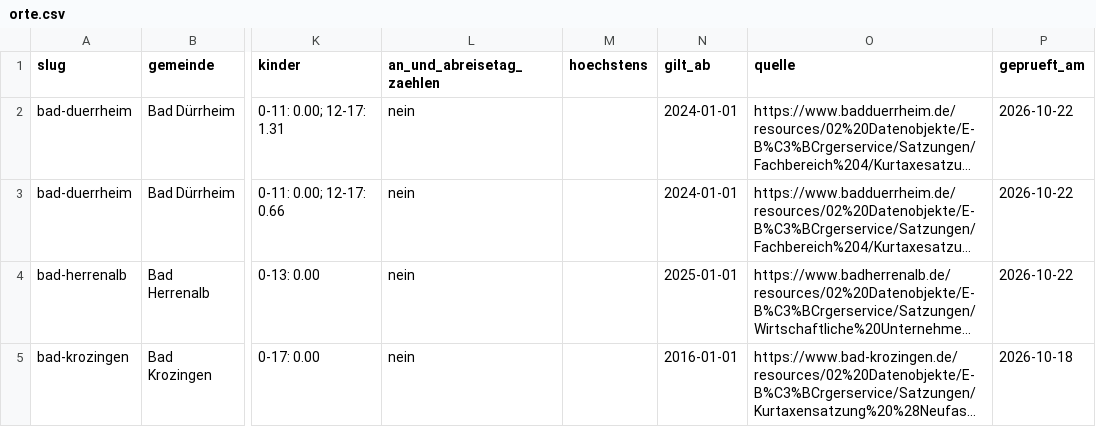
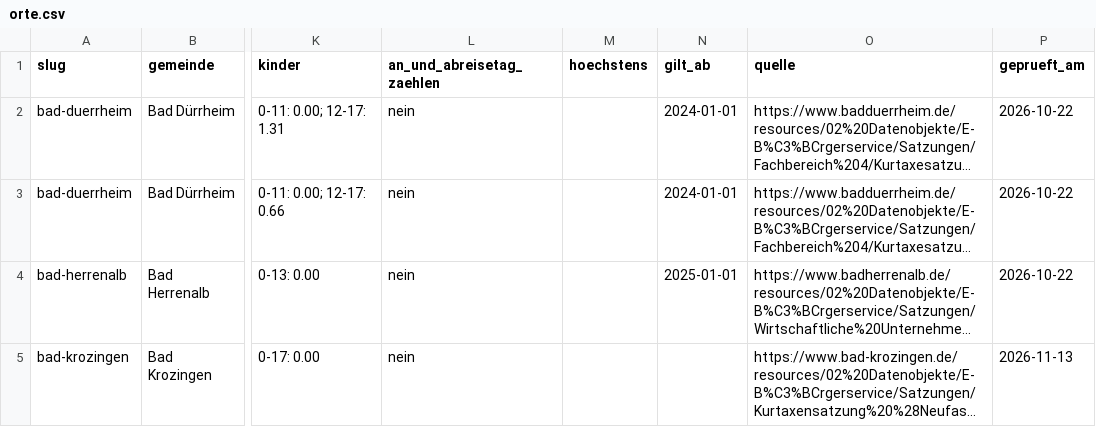
Before and after one commit to keysethq/kurtaxe-daten, a CSV file: v1/orte.csv, drawn as a sheet; only a part is shown, gaps mark what is left out; long unchanged cells end in …; the diff covers the shown part only; the diff names each change by its address in the sheet, - before the commit and + after, or states it on an @@ line.

```diff
--- a/v1/orte.csv
+++ b/v1/orte.csv
-N5 (gilt_ab): 2016-01-01
+N5 (gilt_ab): (empty)
-P5 (geprueft_am): 2026-10-18
+P5 (geprueft_am): 2026-11-13
```
Also changed, not shown: 11 edited cells elsewhere in this file, 13 other files.
